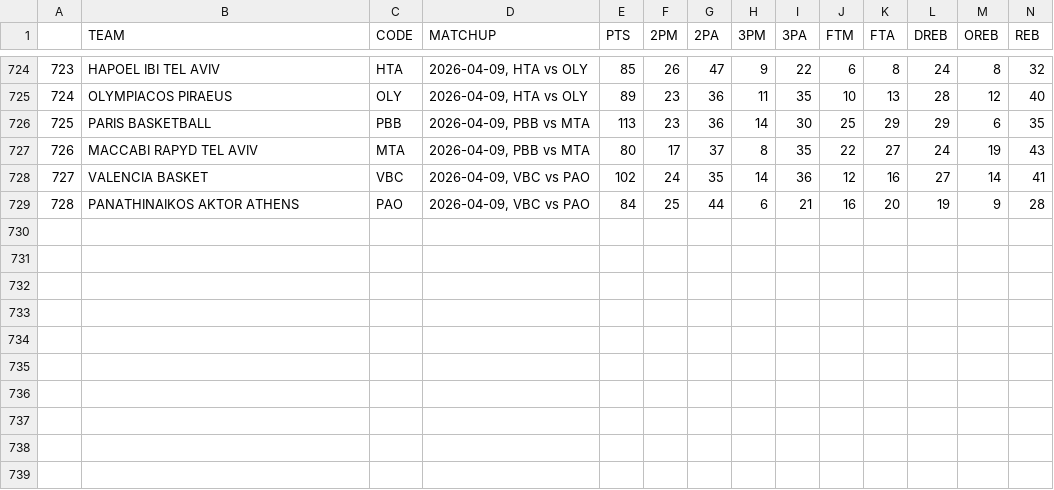
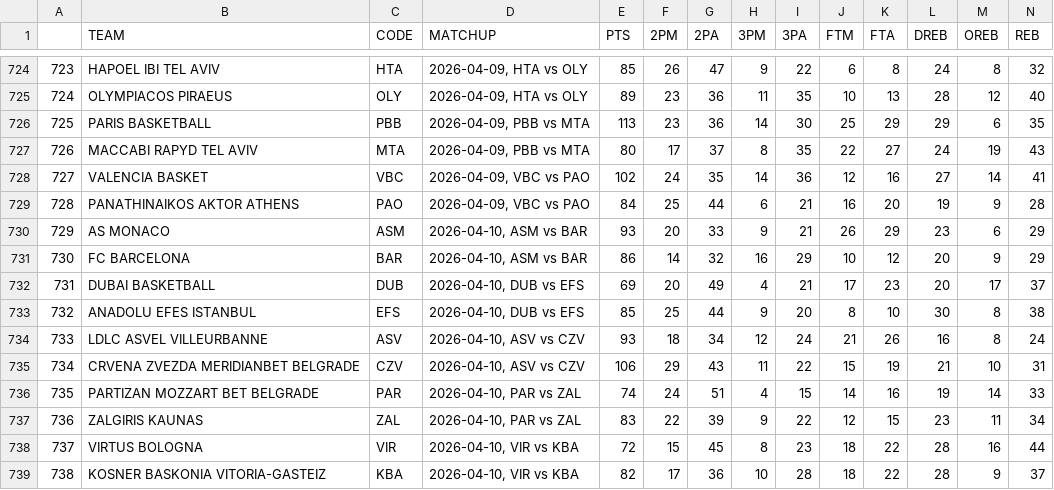
Before and after one commit to filippospol/R-bball-projects, a CSV file: bball-stats/data/EL-teams.csv, drawn as a sheet; only a part is shown, gaps mark what is left out; rows hold the shown columns only; the diff names each change by its address in the sheet, - before the commit and + after, or states it on an @@ line.

```diff
--- a/bball-stats/data/EL-teams.csv
+++ b/bball-stats/data/EL-teams.csv
+row 730: 729 | AS MONACO | ASM | 2026-04-10, ASM vs BAR | 93 | 20 | 33 | 9 | 21 | 26 | 29 | 23 | 6 | 29
+row 731: 730 | FC BARCELONA | BAR | 2026-04-10, ASM vs BAR | 86 | 14 | 32 | 16 | 29 | 10 | 12 | 20 | 9 | 29
+row 732: 731 | DUBAI BASKETBALL | DUB | 2026-04-10, DUB vs EFS | 69 | 20 | 49 | 4 | 21 | 17 | 23 | 20 | 17 | 37
+row 733: 732 | ANADOLU EFES ISTANBUL | EFS | 2026-04-10, DUB vs EFS | 85 | 25 | 44 | 9 | 20 | 8 | 10 | 30 | 8 | 38
+row 734: 733 | LDLC ASVEL VILLEURBANNE | ASV | 2026-04-10, ASV vs CZV | 93 | 18 | 34 | 12 | 24 | 21 | 26 | 16 | 8 | 24
+row 735: 734 | CRVENA ZVEZDA MERIDIANBET BELGRADE | CZV | 2026-04-10, ASV vs CZV | 106 | 29 | 43 | 11 | 22 | 15 | 19 | 21 | 10 | 31
+row 736: 735 | PARTIZAN MOZZART BET BELGRADE | PAR | 2026-04-10, PAR vs ZAL | 74 | 24 | 51 | 4 | 15 | 14 | 16 | 19 | 14 | 33
+row 737: 736 | ZALGIRIS KAUNAS | ZAL | 2026-04-10, PAR vs ZAL | 83 | 22 | 39 | 9 | 22 | 12 | 15 | 23 | 11 | 34
+row 738: 737 | VIRTUS BOLOGNA | VIR | 2026-04-10, VIR vs KBA | 72 | 15 | 45 | 8 | 23 | 18 | 22 | 28 | 16 | 44
+row 739: 738 | KOSNER BASKONIA VITORIA-GASTEIZ | KBA | 2026-04-10, VIR vs KBA | 82 | 17 | 36 | 10 | 28 | 18 | 22 | 28 | 9 | 37
```
Also changed, not shown: bball-stats/data/DE-players.csv, bball-stats/data/DE-teams.csv, 1 other file.
